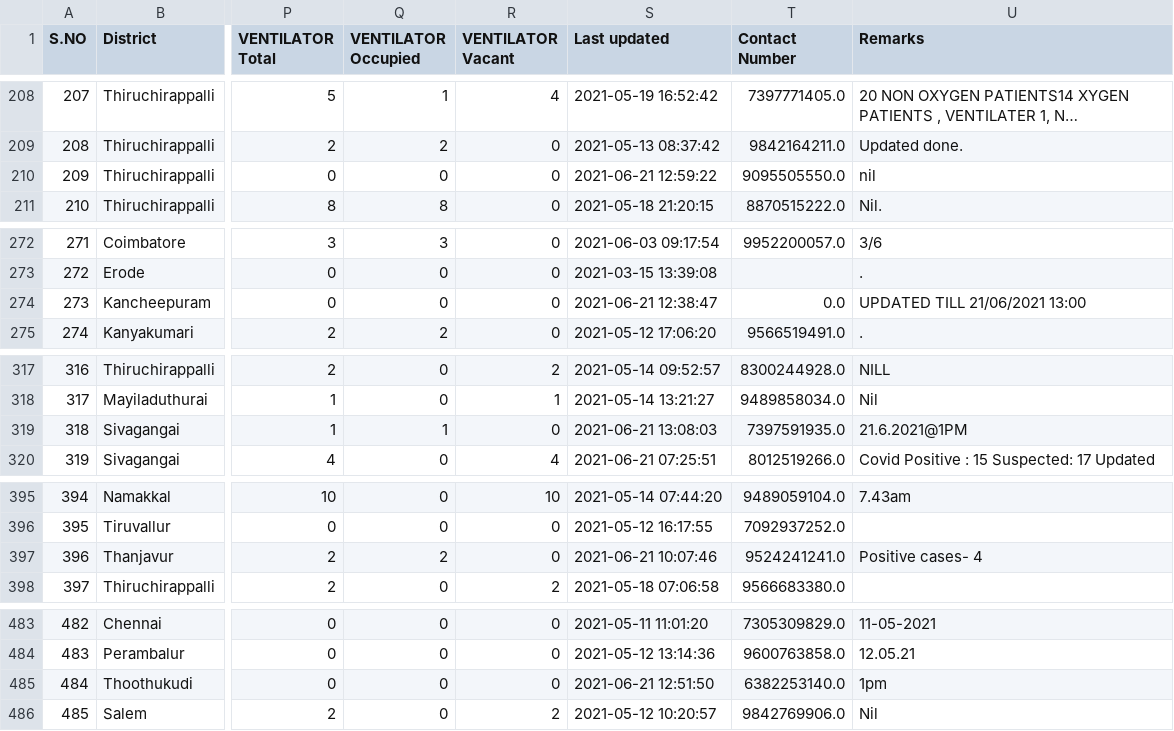
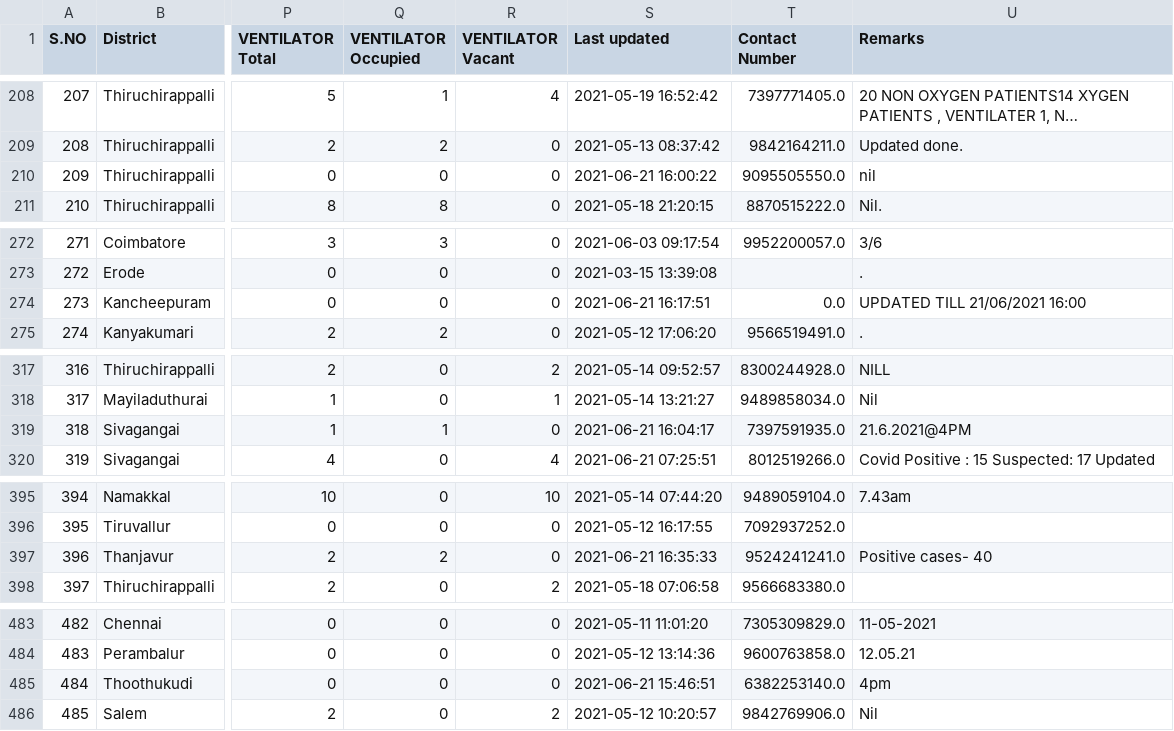
Before and after one commit to mskian/tamil-nadu-covid-beds-api, a CSV file: data/beds.csv, drawn as a sheet; only a part is shown, gaps mark what is left out; long unchanged cells end in …; the diff covers the shown part only; the diff names each change by its address in the sheet, - before the commit and + after, or states it on an @@ line.

```diff
--- a/data/beds.csv
+++ b/data/beds.csv
-S210 (Last updated): 2021-06-21 12:59:22
+S210 (Last updated): 2021-06-21 16:00:22
-S274 (Last updated): 2021-06-21 12:38:47
+S274 (Last updated): 2021-06-21 16:17:51
-U274 (Remarks): UPDATED TILL 21/06/2021 13:00
+U274 (Remarks): UPDATED TILL 21/06/2021 16:00
-S319 (Last updated): 2021-06-21 13:08:03
+S319 (Last updated): 2021-06-21 16:04:17
-U319 (Remarks): 21.6.2021@1PM
+U319 (Remarks): 21.6.2021@4PM
-S397 (Last updated): 2021-06-21 10:07:46
+S397 (Last updated): 2021-06-21 16:35:33
-U397 (Remarks): Positive cases- 4
+U397 (Remarks): Positive cases- 40
-S485 (Last updated): 2021-06-21 12:51:50
+S485 (Last updated): 2021-06-21 15:46:51
-U485 (Remarks): 1pm
+U485 (Remarks): 4pm
```
Also changed, not shown: 26 edited cells elsewhere in this file, 1 other file.
